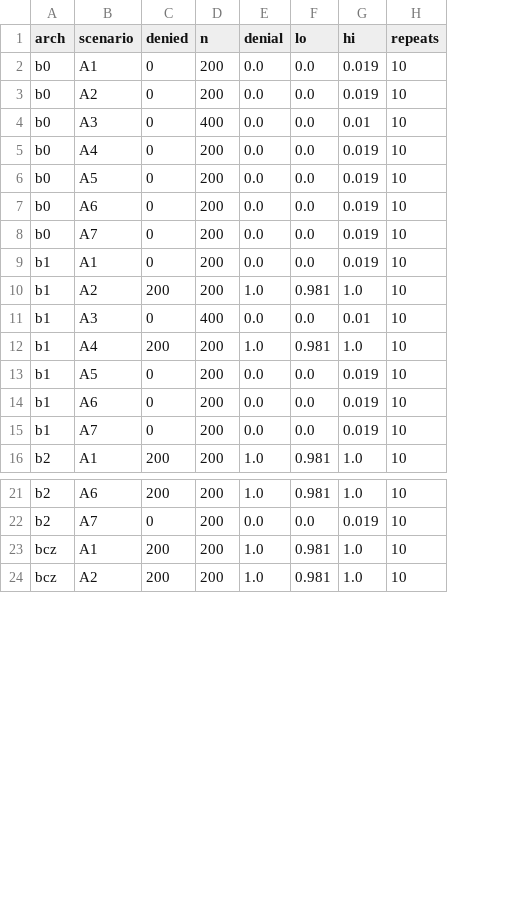
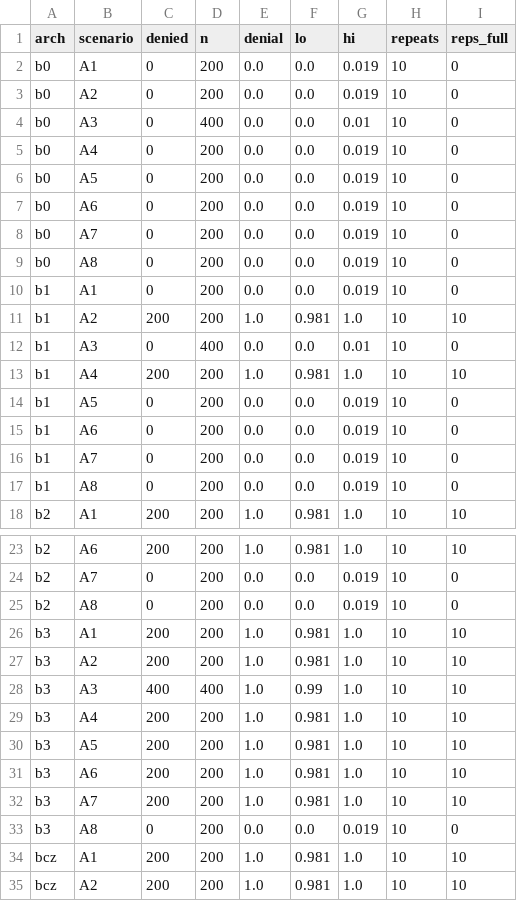
Before and after one commit to irfanrazanaqvi/-iiot-bc-zt-, a CSV file: evaluation/results_gcp/summary_security.csv, drawn as a sheet; only a part is shown, gaps mark what is left out; the diff covers the shown part only; the diff names each change by its address in the sheet, - before the commit and + after, or states it on an @@ line.

```diff
--- a/evaluation/results_gcp/summary_security.csv
+++ b/evaluation/results_gcp/summary_security.csv
+column I (reps_full), rows 2-8: all 0; rows 10-16: 0 | 10 | 0 | 10 | 0 | 0 | 0; row 18: 10; rows 23-24: 10 | 0; rows 34-35: 10 | 10
+row 9: b0 | A8 | 0 | 200 | 0.0 | 0.0 | 0.019 | 10 | 0
+row 17: b1 | A8 | 0 | 200 | 0.0 | 0.0 | 0.019 | 10 | 0
+row 25: b2 | A8 | 0 | 200 | 0.0 | 0.0 | 0.019 | 10 | 0
+row 26: b3 | A1 | 200 | 200 | 1.0 | 0.981 | 1.0 | 10 | 10
+row 27: b3 | A2 | 200 | 200 | 1.0 | 0.981 | 1.0 | 10 | 10
+row 28: b3 | A3 | 400 | 400 | 1.0 | 0.99 | 1.0 | 10 | 10
+row 29: b3 | A4 | 200 | 200 | 1.0 | 0.981 | 1.0 | 10 | 10
+row 30: b3 | A5 | 200 | 200 | 1.0 | 0.981 | 1.0 | 10 | 10
+row 31: b3 | A6 | 200 | 200 | 1.0 | 0.981 | 1.0 | 10 | 10
+row 32: b3 | A7 | 200 | 200 | 1.0 | 0.981 | 1.0 | 10 | 10
+row 33: b3 | A8 | 0 | 200 | 0.0 | 0.0 | 0.019 | 10 | 0
```
Also changed, not shown: 1 added row elsewhere in this file, evaluation/results_gcp/phases.csv, evaluation/results_gcp/revocation_raw.csv, 28 other files.
